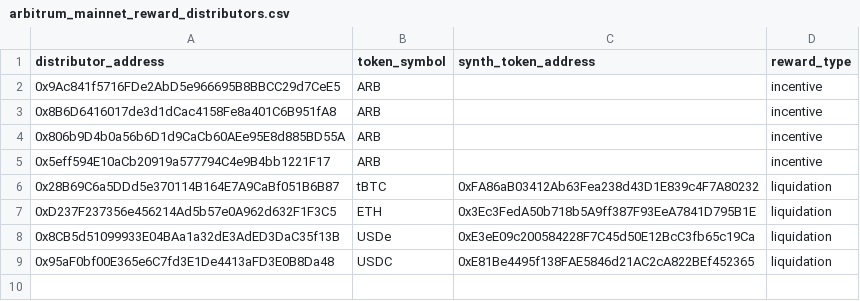
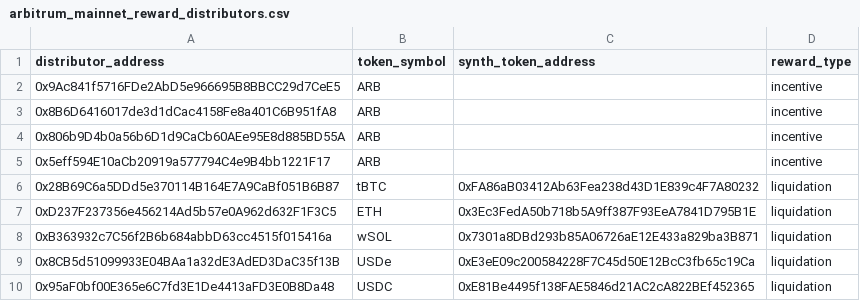
Before and after one commit to Synthetixio/data, a CSV file: transformers-mage/Synthetix/seeds/reward_distributors/arbitrum_mainnet_reward_distributors.csv, drawn as a sheet; the diff names each change by its address in the sheet, - before the commit and + after, or states it on an @@ line.

Commit message:
updated extractor and add get synths block to update seeds file

```diff
--- a/transformers-mage/Synthetix/seeds/reward_distributors/arbitrum_mainnet_reward_distributors.csv
+++ b/transformers-mage/Synthetix/seeds/reward_distributors/arbitrum_mainnet_reward_distributors.csv
+row 8: 0xB363932c7C56f2B6b684abbD63cc4515f015416a | wSOL | 0x7301a8DBd293b85A06726aE12E433a829ba3B871 | liquidation
```
Also changed, not shown: transformers-mage/Synthetix/seeds/reward_distributors/base_mainnet_reward_distributors.csv, 13 other files.
